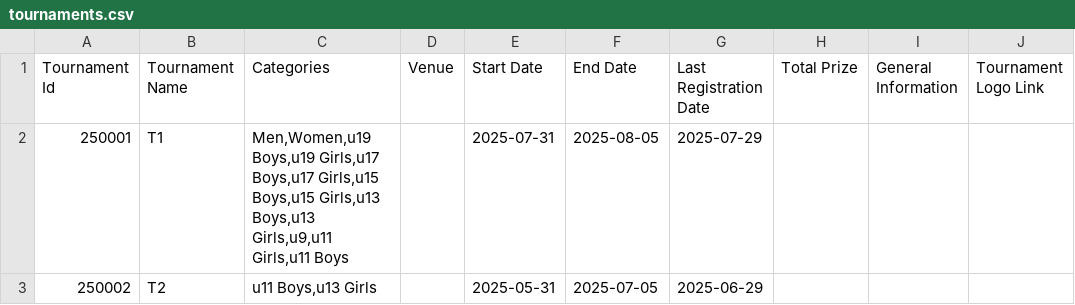
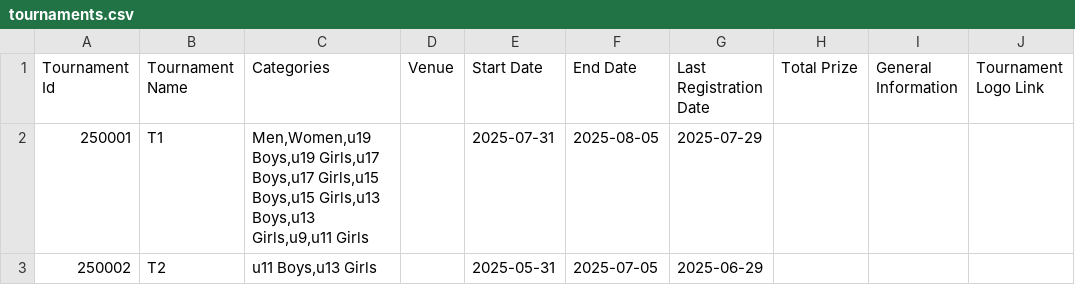
Before and after one commit to achalp1p1/tounamentapp, a CSV file: tournaments.csv, drawn as a sheet; only a part is shown; the diff names each change by its address in the sheet, - before the commit and + after, or states it on an @@ line.

```diff
--- a/tournaments.csv
+++ b/tournaments.csv
-C2 (Categories): …Boys,u13 Girls,u9,u11 Girls,u11 Boys
+C2 (Categories): …Boys,u13 Girls,u9,u11 Girls
```
Also changed, not shown: tournament_categories.csv, 4 other files.
